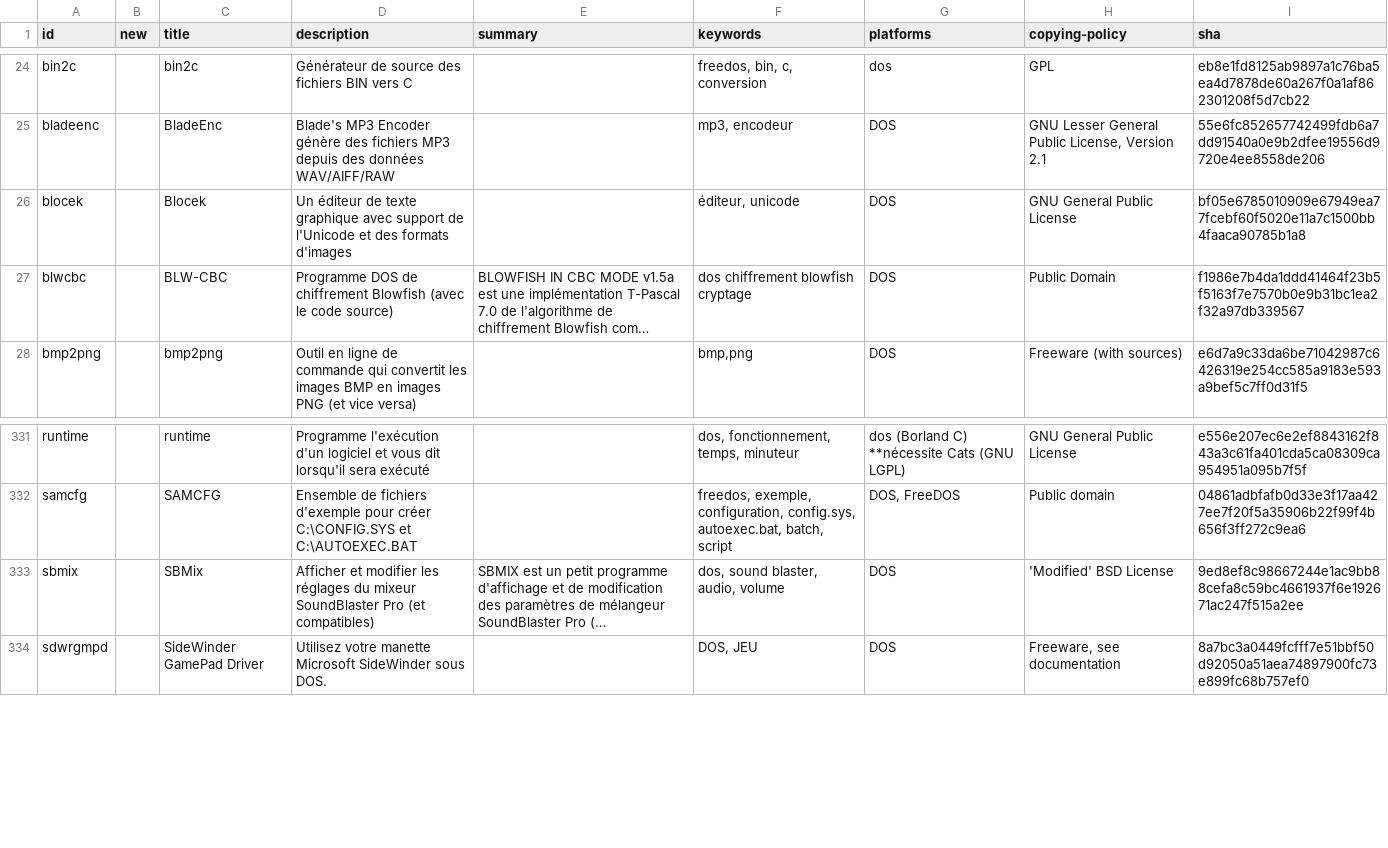
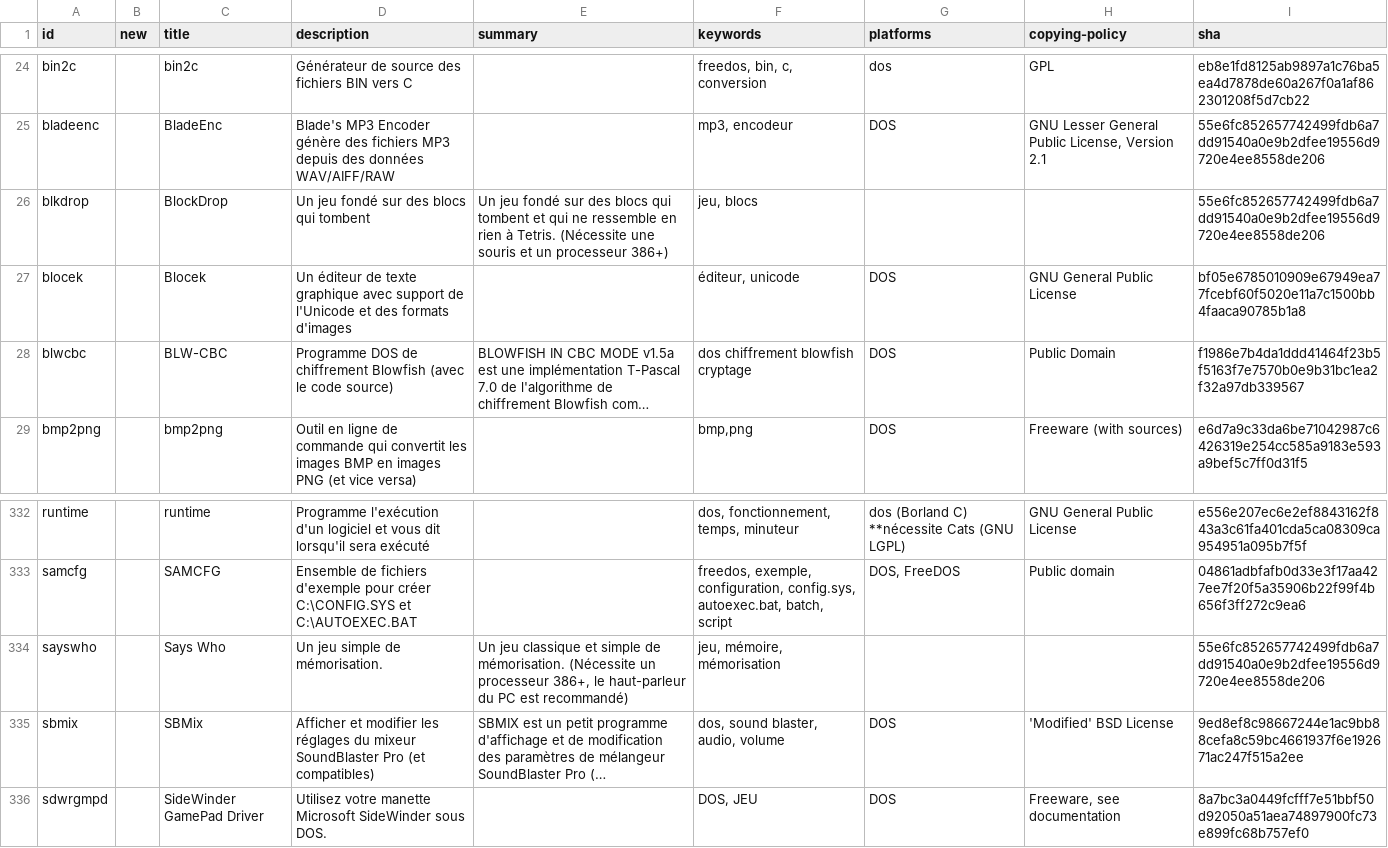
Before and after one commit to shidel/fd-nls, a CSV file: packages/fr/utf-8/listing.csv, drawn as a sheet; only a part is shown, gaps mark what is left out; long unchanged cells end in …; the diff names each change by its address in the sheet, - before the commit and + after, or states it on an @@ line.

```diff
--- a/packages/fr/utf-8/listing.csv
+++ b/packages/fr/utf-8/listing.csv
+row 26: blkdrop |  | BlockDrop | Un jeu fondé sur des blocs qui tombent | Un jeu fondé sur des blocs qui tombent et qui ne ressemble en rien à Tetris. (Nécessite une souris et un processeur 386+) | jeu, blocs |  |  | 55e6fc852657742499fdb6a7dd91540a0e9b2dfee19556d9720e4ee8558de206
+row 334: sayswho |  | Says Who | Un jeu simple de mémorisation. | Un jeu classique et simple de mémorisation. (Nécessite un processeur 386+, le haut-parleur du PC est recommandé) | jeu, mémoire, mémorisation |  |  | 55e6fc852657742499fdb6a7dd91540a0e9b2dfee19556d9720e4ee8558de206
```
Also changed, not shown: packages/fr/cp850/listing.csv, packages/tr/cp857/listing.csv, 1 other file.
